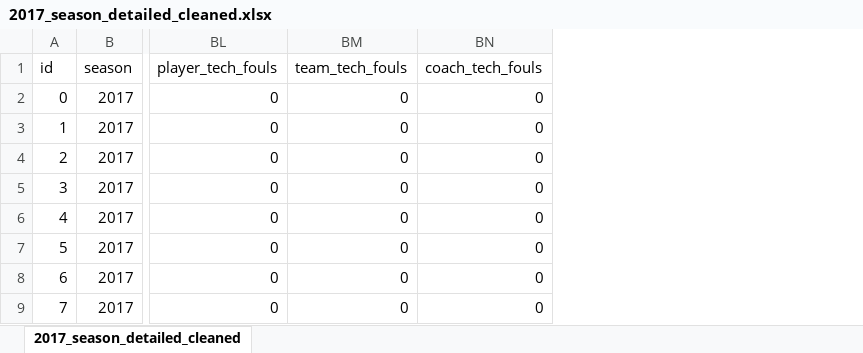
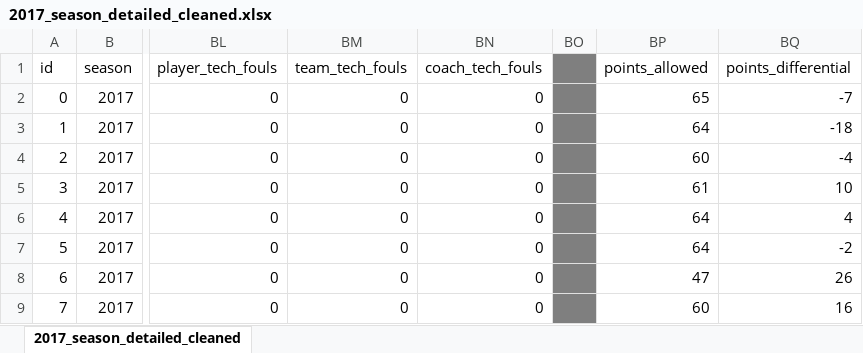
Before and after one commit to clarkdatalabs/aframe-NCAAB, an Excel workbook: aFrame/2017_season_detailed_cleaned.xlsx, sheet 2017_season_detailed_cleaned, drawn as a sheet; only a part is shown, gaps mark what is left out; values as stored, in another font and other column widths than the file's, no borders; the diff names each change by its address in the sheet, - before the commit and + after, or states it on an @@ line.

```diff
--- a/aFrame/2017_season_detailed_cleaned.xlsx (sheet 2017_season_detailed_cleaned)
+++ b/aFrame/2017_season_detailed_cleaned.xlsx (sheet 2017_season_detailed_cleaned)
+column BO, empty
+column BP (points_allowed), rows 2-9: 65 | 64 | 60 | 61 | 64 | 64 | 47 | 60
+column BQ (points_differential), rows 2-9: -7 | -18 | -4 | 10 | 4 | -2 | 26 | 16
```
Also changed, not shown: 2 other files.
